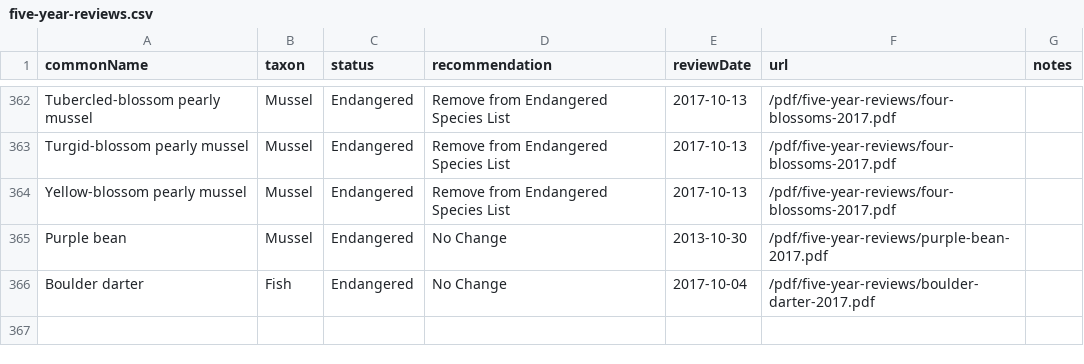
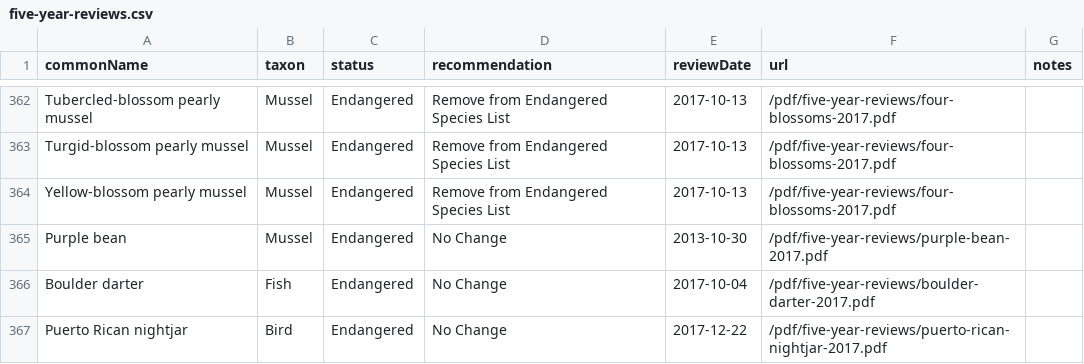
Before and after one commit to ktaylor63/southeast, a CSV file: src/data/five-year-reviews.csv, drawn as a sheet; only a part is shown, gaps mark what is left out; the diff names each change by its address in the sheet, - before the commit and + after, or states it on an @@ line.

```diff
--- a/src/data/five-year-reviews.csv
+++ b/src/data/five-year-reviews.csv
+row 367: Puerto Rican nightjar | Bird | Endangered | No Change | 2017-12-22 | /pdf/five-year-reviews/puerto-rican-nightjar-2017.pdf
```
Also changed, not shown: src/data/contacts.csv, src/data/peer-reviews.csv, 2 other files.
